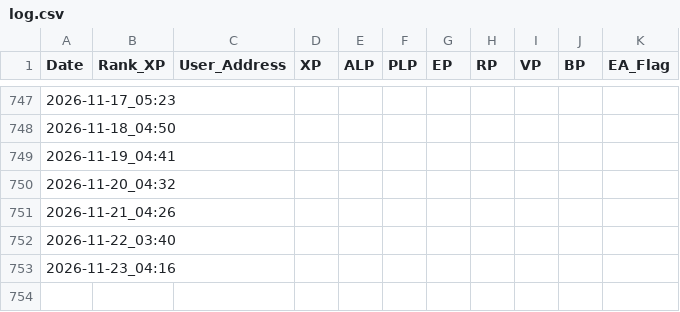
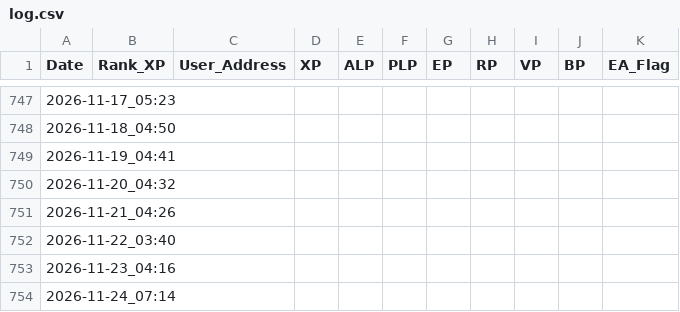
Before and after one commit to wonspacemagic/LXP-L, a CSV file: log.csv, drawn as a sheet; only a part is shown, gaps mark what is left out.

```diff
--- a/log.csv
+++ b/log.csv
@@ -753 +753,2 @@ Date,Rank_XP,User_Address,XP,ALP,PLP,EP,RP,VP,BP,EA_Flag
 2026-11-23_04:16,,,,,,,,,,
+2026-11-24_07:14,,,,,,,,,,
```
